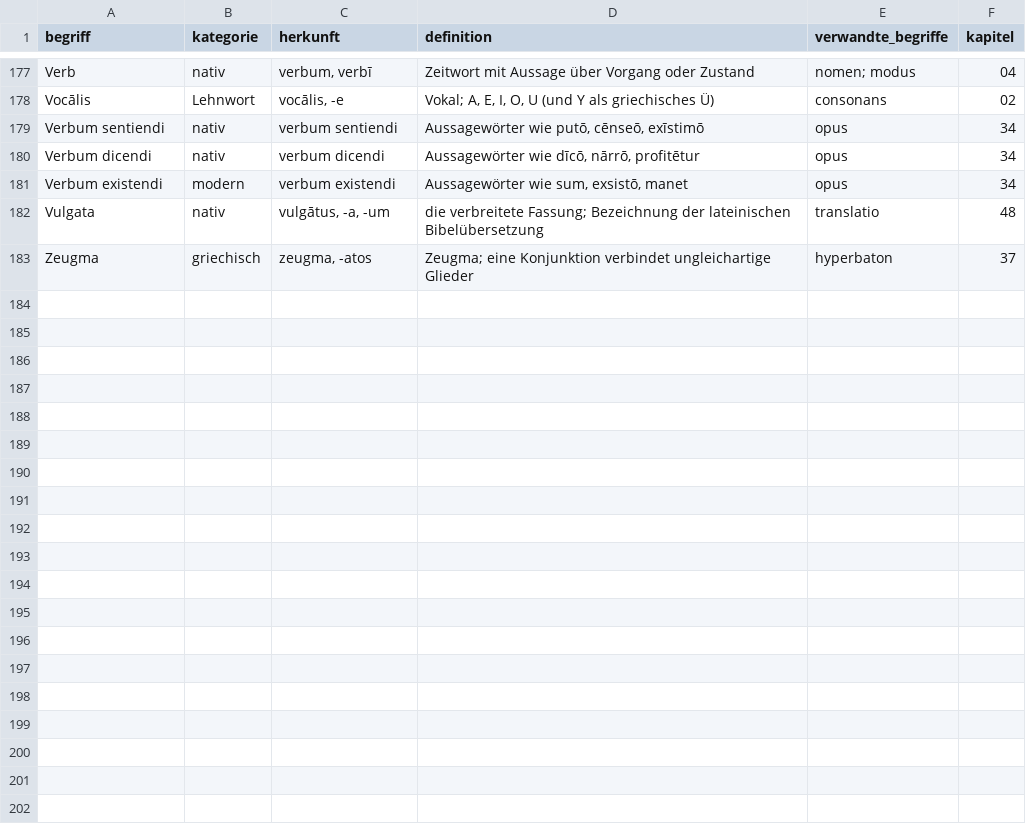
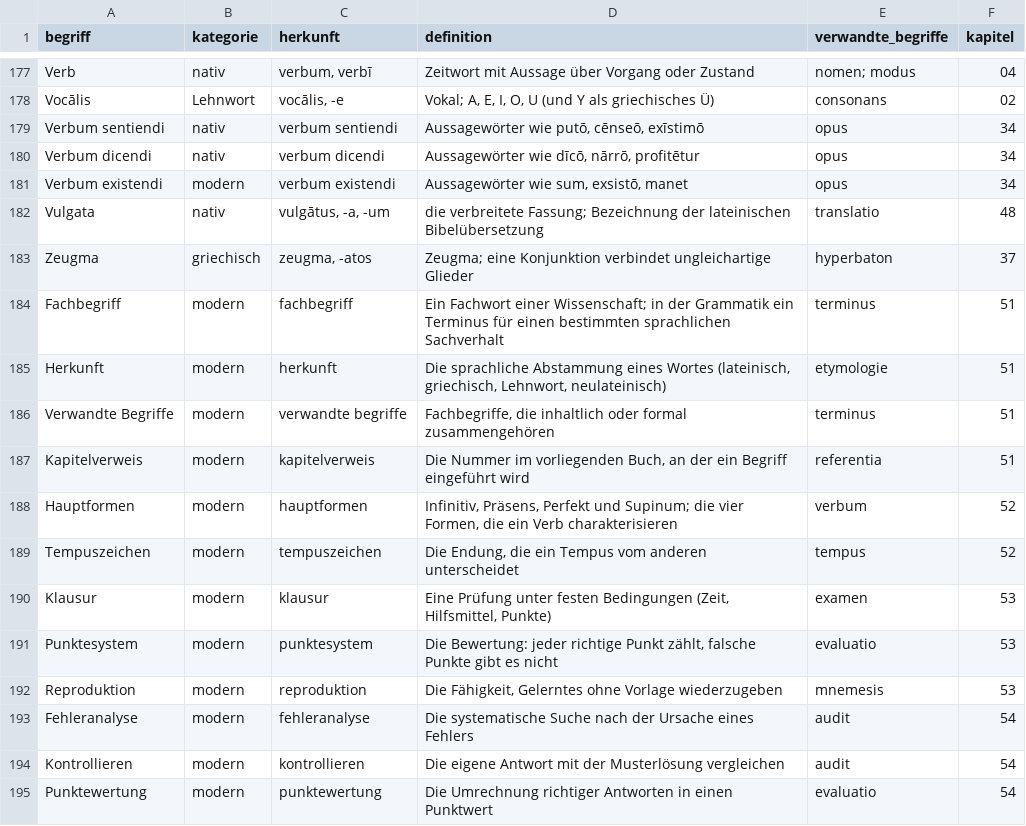
Before and after one commit to AuronOrigin/latein, a CSV file: glossar/begriffe.csv, drawn as a sheet; only a part is shown, gaps mark what is left out; the diff names each change by its address in the sheet, - before the commit and + after, or states it on an @@ line.

Commit message:
Vokabelverzeichnis vervollstaendigen, Formenspiegel auf fuenf Konjugationen bringen
Wortschatz:
- 164 kuratierte Vokabeln ergaenzt (893 -> 1057), darunter Grundwortschatz
  aus den Kapiteln 3-49, Pronomina, Adverbien und die im Kapitel 28
  fehlenden Deponentia (orior, fruor, utor, fungor)
- Tippfehler "al uī" -> "aluī" und acht Dubletten bereinigt
- 12 Fachbegriffe in glossar/begriffe.tsv ergaenzt (182 -> 194)

Formenspiegel:
- die 3. Konjugation auf -iō (capiō, capere) ergaenzt, damit alle fuenf
  Konjugationen nebeneinander stehen
- fehlerhafte Konjunktivformen "audiāam" u. a. korrigiert
- Imperfekt-Konjunktiv und Hinweis auf die Mischkonjugation ergaenzt

Buch:
- Tippfehler "volvō, vertere" -> "volvō, volvere" (Kap. 47) und
  fehlerhafter Eintrag "arbuteus" (Kap. 46) berichtigt
- Kapitelverweise vereinheitlicht (keine fuehrenden Nullen mehr)
- Anhang VI: Literatur und weiterfuehrende Hinweise (Kap. 55)

Werkzeuge:
- build/audit_vocab.py prueft Abdeckung und Datenqualitaet des Glossars
  und unterscheidet Lücken, Eigennamen und Flexionsformen
- build/vocab_fill.py erzeugt gepruefungsfaehige Zeilen fuer fehlende
  Verzeichniseintraege, build/classify_gaps.py sortiert sie nach Gruppen
- build/vocab_additions.tsv haelt die redaktionell gepruefte Ergaenzung,
  build/apply_additions.py spielt sie idempotent ein
- build/repair_glossary.py meldet Tippfehler und inkonsistente Staemme

Release und Doku:
- der Release-Workflow haengt nun auch die vier Anki-CSV-Stapel an
- README nennt Release, Artefakte und aktuellen Zahlenstand
- PLAN.md Abschnitt 11 auf die reale Repo-Struktur aktualisiert

Co-authored-by: arena-agent <297053741+arena-agent@users.noreply.github.com>

```diff
--- a/glossar/begriffe.csv
+++ b/glossar/begriffe.csv
+row 184: Fachbegriff | modern | fachbegriff | Ein Fachwort einer Wissenschaft; in der Grammatik ein Terminus für einen bestimmten sprachlichen Sachverhalt | terminus | 51
+row 185: Herkunft | modern | herkunft | Die sprachliche Abstammung eines Wortes (lateinisch, griechisch, Lehnwort, neulateinisch) | etymologie | 51
+row 186: Verwandte Begriffe | modern | verwandte begriffe | Fachbegriffe, die inhaltlich oder formal zusammengehören | terminus | 51
+row 187: Kapitelverweis | modern | kapitelverweis | Die Nummer im vorliegenden Buch, an der ein Begriff eingeführt wird | referentia | 51
+row 188: Hauptformen | modern | hauptformen | Infinitiv, Präsens, Perfekt und Supinum; die vier Formen, die ein Verb charakterisieren | verbum | 52
+row 189: Tempuszeichen | modern | tempuszeichen | Die Endung, die ein Tempus vom anderen unterscheidet | tempus | 52
+row 190: Klausur | modern | klausur | Eine Prüfung unter festen Bedingungen (Zeit, Hilfsmittel, Punkte) | examen | 53
+row 191: Punktesystem | modern | punktesystem | Die Bewertung: jeder richtige Punkt zählt, falsche Punkte gibt es nicht | evaluatio | 53
+row 192: Reproduktion | modern | reproduktion | Die Fähigkeit, Gelerntes ohne Vorlage wiederzugeben | mnemesis | 53
+row 193: Fehleranalyse | modern | fehleranalyse | Die systematische Suche nach der Ursache eines Fehlers | audit | 54
+row 194: Kontrollieren | modern | kontrollieren | Die eigene Antwort mit der Musterlösung vergleichen | audit | 54
+row 195: Punktewertung | modern | punktewertung | Die Umrechnung richtiger Antworten in einen Punktwert | evaluatio | 54
```
Also changed, not shown: glossar/begriffe.tsv, 20 other files.
